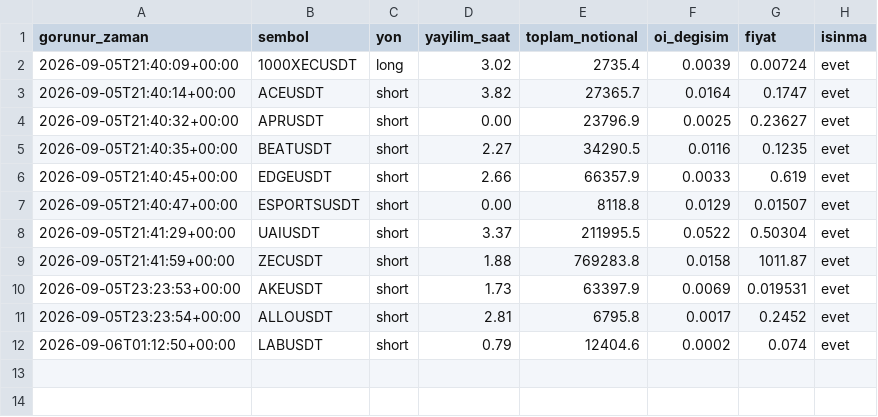
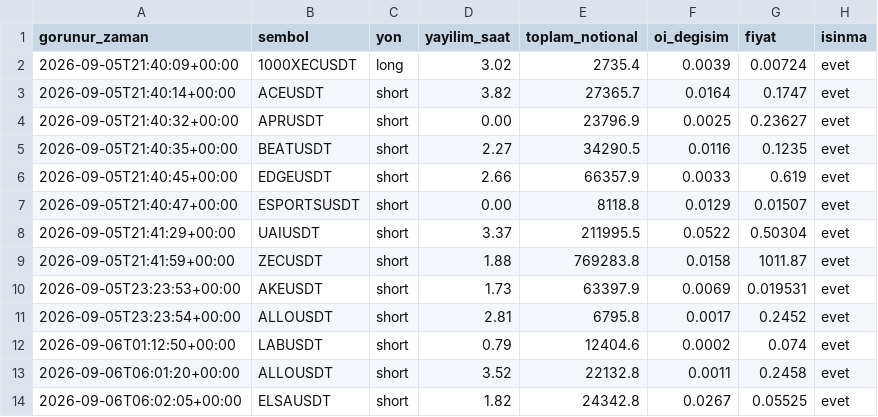
Before and after one commit to varmlx/balina-dedektor, a CSV file: olaylar.csv, drawn as a sheet.

```diff
--- a/olaylar.csv
+++ b/olaylar.csv
@@ -12 +12,3 @@ gorunur_zaman,sembol,yon,yayilim_saat,toplam_notional,oi_degisim,fiyat,isinma
 2026-09-06T01:12:50+00:00,LABUSDT,short,0.79,12404.6,0.0002,0.074,evet
+2026-09-06T06:01:20+00:00,ALLOUSDT,short,3.52,22132.8,0.0011,0.2458,evet
+2026-09-06T06:02:05+00:00,ELSAUSDT,short,1.82,24342.8,0.0267,0.05525,evet
```
Also changed, not shown: 2 other files.
